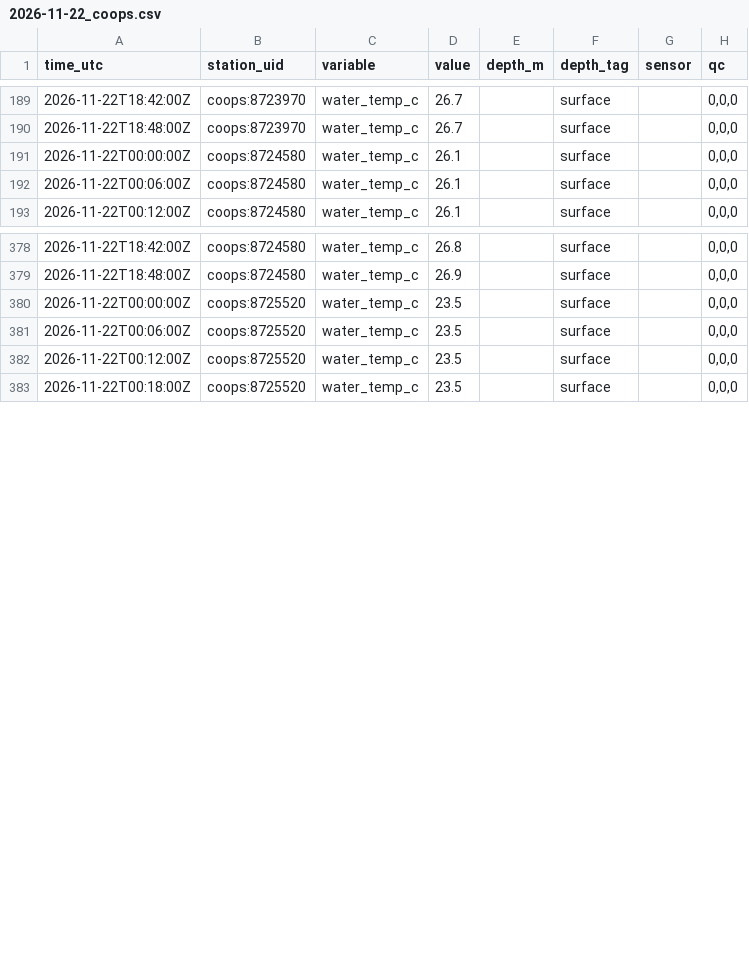
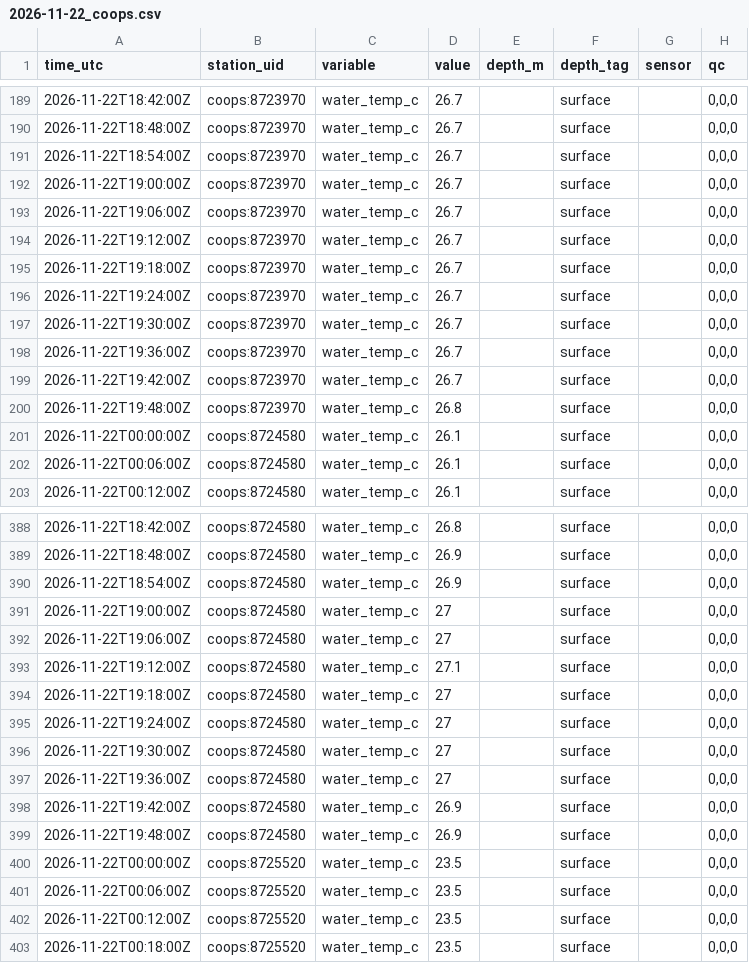
Before and after one commit to captainsforcleanwater/swfl-water-map, a CSV file: data/sensors/2026/11/2026-11-22_coops.csv, drawn as a sheet; only a part is shown, gaps mark what is left out; the diff covers the shown part only.

```diff
--- a/data/sensors/2026/11/2026-11-22_coops.csv
+++ b/data/sensors/2026/11/2026-11-22_coops.csv
@@ -190,2 +190,12 @@ time_utc,station_uid,variable,value,depth_m,depth_tag,sensor,qc
 2026-11-22T18:48:00Z,coops:8723970,water_temp_c,26.7,,surface,,"0,0,0"
+2026-11-22T18:54:00Z,coops:8723970,water_temp_c,26.7,,surface,,"0,0,0"
+2026-11-22T19:00:00Z,coops:8723970,water_temp_c,26.7,,surface,,"0,0,0"
+2026-11-22T19:06:00Z,coops:8723970,water_temp_c,26.7,,surface,,"0,0,0"
+2026-11-22T19:12:00Z,coops:8723970,water_temp_c,26.7,,surface,,"0,0,0"
+2026-11-22T19:18:00Z,coops:8723970,water_temp_c,26.7,,surface,,"0,0,0"
+2026-11-22T19:24:00Z,coops:8723970,water_temp_c,26.7,,surface,,"0,0,0"
+2026-11-22T19:30:00Z,coops:8723970,water_temp_c,26.7,,surface,,"0,0,0"
+2026-11-22T19:36:00Z,coops:8723970,water_temp_c,26.7,,surface,,"0,0,0"
+2026-11-22T19:42:00Z,coops:8723970,water_temp_c,26.7,,surface,,"0,0,0"
+2026-11-22T19:48:00Z,coops:8723970,water_temp_c,26.8,,surface,,"0,0,0"
 2026-11-22T00:00:00Z,coops:8724580,water_temp_c,26.1,,surface,,"0,0,0"
@@ -379,2 +389,12 @@ time_utc,station_uid,variable,value,depth_m,depth_tag,sensor,qc
 2026-11-22T18:48:00Z,coops:8724580,water_temp_c,26.9,,surface,,"0,0,0"
+2026-11-22T18:54:00Z,coops:8724580,water_temp_c,26.9,,surface,,"0,0,0"
+2026-11-22T19:00:00Z,coops:8724580,water_temp_c,27,,surface,,"0,0,0"
+2026-11-22T19:06:00Z,coops:8724580,water_temp_c,27,,surface,,"0,0,0"
+2026-11-22T19:12:00Z,coops:8724580,water_temp_c,27.1,,surface,,"0,0,0"
+2026-11-22T19:18:00Z,coops:8724580,water_temp_c,27,,surface,,"0,0,0"
+2026-11-22T19:24:00Z,coops:8724580,water_temp_c,27,,surface,,"0,0,0"
+2026-11-22T19:30:00Z,coops:8724580,water_temp_c,27,,surface,,"0,0,0"
+2026-11-22T19:36:00Z,coops:8724580,water_temp_c,27,,surface,,"0,0,0"
+2026-11-22T19:42:00Z,coops:8724580,water_temp_c,26.9,,surface,,"0,0,0"
+2026-11-22T19:48:00Z,coops:8724580,water_temp_c,26.9,,surface,,"0,0,0"
 2026-11-22T00:00:00Z,coops:8725520,water_temp_c,23.5,,surface,,"0,0,0"
```
Also changed, not shown: 10 added rows elsewhere in this file, data/clean/stations.csv, data/qc/2026/11/2026-11-22_flags.csv, 9 other files.
